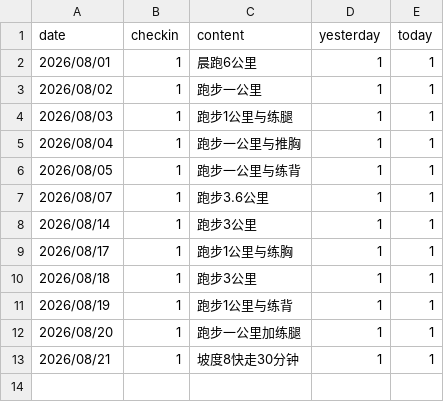
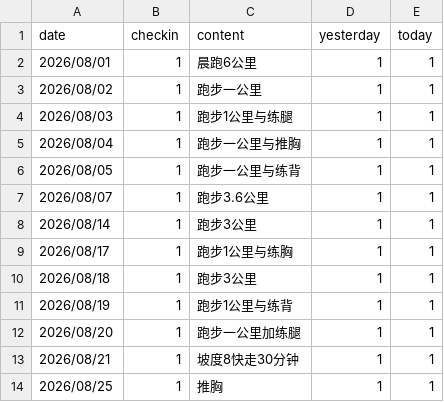
Before and after one commit to codeswolves/reTerminalE1002, a CSV file: data/fitness.csv, drawn as a sheet.

```diff
--- a/data/fitness.csv
+++ b/data/fitness.csv
@@ -13 +13,2 @@ date,checkin,content,yesterday,today
 2026/08/21,1,坡度8快走30分钟,1,1
+2026/08/25,1,推胸,1,1
```
Also changed, not shown: data/tasks.csv, data/weight.csv, 3 other files.
